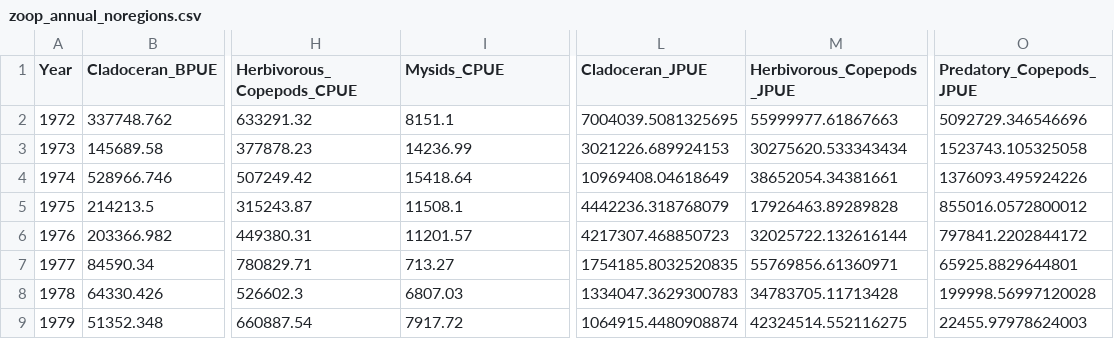
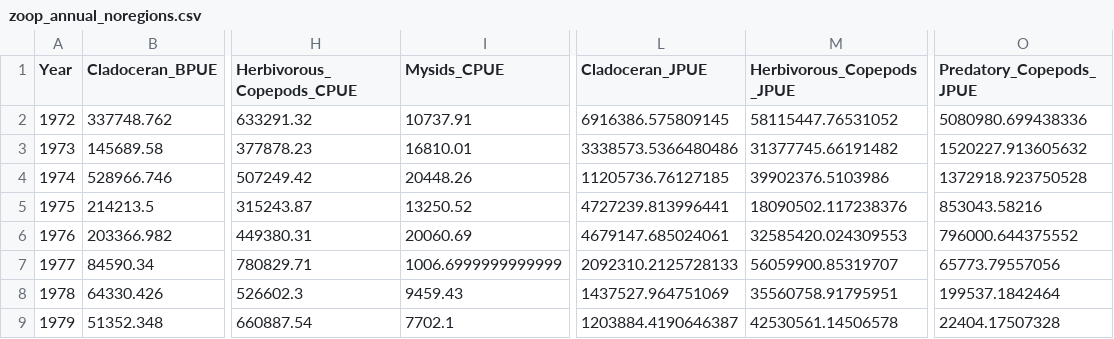
Before and after one commit to Delta-Stewardship-Council/swg-21-foodwebs, a CSV file: data/annual_averages/zoop_annual_noregions.csv, drawn as a sheet; only a part is shown, gaps mark what is left out; the diff covers the shown part only; the diff names each change by its address in the sheet, - before the commit and + after, or states it on an @@ line.

```diff
--- a/data/annual_averages/zoop_annual_noregions.csv
+++ b/data/annual_averages/zoop_annual_noregions.csv
-I2 (Mysids_CPUE): 8151.1
+I2 (Mysids_CPUE): 10737.91
-L2 (Cladoceran_JPUE): 7004039.5081325695
+L2 (Cladoceran_JPUE): 6916386.575809145
-M2 (Herbivorous_Copepods_JPUE): 55999977.61867663
+M2 (Herbivorous_Copepods_JPUE): 58115447.76531052
-O2 (Predatory_Copepods_JPUE): 5092729.346546696
+O2 (Predatory_Copepods_JPUE): 5080980.699438336
-I3 (Mysids_CPUE): 14236.99
+I3 (Mysids_CPUE): 16810.01
-L3 (Cladoceran_JPUE): 3021226.689924153
+L3 (Cladoceran_JPUE): 3338573.5366480486
-M3 (Herbivorous_Copepods_JPUE): 30275620.533343434
+M3 (Herbivorous_Copepods_JPUE): 31377745.66191482
-O3 (Predatory_Copepods_JPUE): 1523743.105325058
+O3 (Predatory_Copepods_JPUE): 1520227.913605632
-I4 (Mysids_CPUE): 15418.64
+I4 (Mysids_CPUE): 20448.26
-L4 (Cladoceran_JPUE): 10969408.04618649
+L4 (Cladoceran_JPUE): 11205736.76127185
-M4 (Herbivorous_Copepods_JPUE): 38652054.34381661
+M4 (Herbivorous_Copepods_JPUE): 39902376.5103986
-O4 (Predatory_Copepods_JPUE): 1376093.495924226
+O4 (Predatory_Copepods_JPUE): 1372918.923750528
-I5 (Mysids_CPUE): 11508.1
+I5 (Mysids_CPUE): 13250.52
-L5 (Cladoceran_JPUE): 4442236.318768079
+L5 (Cladoceran_JPUE): 4727239.813996441
-M5 (Herbivorous_Copepods_JPUE): 17926463.89289828
+M5 (Herbivorous_Copepods_JPUE): 18090502.117238376
-O5 (Predatory_Copepods_JPUE): 855016.0572800012
+O5 (Predatory_Copepods_JPUE): 853043.58216
-I6 (Mysids_CPUE): 11201.57
+I6 (Mysids_CPUE): 20060.69
-L6 (Cladoceran_JPUE): 4217307.468850723
+L6 (Cladoceran_JPUE): 4679147.685024061
-M6 (Herbivorous_Copepods_JPUE): 32025722.132616144
+M6 (Herbivorous_Copepods_JPUE): 32585420.024309553
-O6 (Predatory_Copepods_JPUE): 797841.2202844172
+O6 (Predatory_Copepods_JPUE): 796000.644375552
-I7 (Mysids_CPUE): 713.27
+I7 (Mysids_CPUE): 1006.6999999999999
-L7 (Cladoceran_JPUE): 1754185.8032520835
+L7 (Cladoceran_JPUE): 2092310.2125728133
-M7 (Herbivorous_Copepods_JPUE): 55769856.61360971
+M7 (Herbivorous_Copepods_JPUE): 56059900.85319707
-O7 (Predatory_Copepods_JPUE): 65925.8829644801
+O7 (Predatory_Copepods_JPUE): 65773.79557056
-I8 (Mysids_CPUE): 6807.03
+I8 (Mysids_CPUE): 9459.43
-L8 (Cladoceran_JPUE): 1334047.3629300783
+L8 (Cladoceran_JPUE): 1437527.964751069
-M8 (Herbivorous_Copepods_JPUE): 34783705.11713428
+M8 (Herbivorous_Copepods_JPUE): 35560758.91795951
-O8 (Predatory_Copepods_JPUE): 199998.56997120028
+O8 (Predatory_Copepods_JPUE): 199537.1842464
-I9 (Mysids_CPUE): 7917.72
+I9 (Mysids_CPUE): 7702.1
-L9 (Cladoceran_JPUE): 1064915.4480908874
+L9 (Cladoceran_JPUE): 1203884.4190646387
-M9 (Herbivorous_Copepods_JPUE): 42324514.552116275
+M9 (Herbivorous_Copepods_JPUE): 42530561.14506578
-O9 (Predatory_Copepods_JPUE): 22455.97978624003
+O9 (Predatory_Copepods_JPUE): 22404.17507328
```
Also changed, not shown: 164 edited cells elsewhere in this file, data/annual_averages/zoop_annual_regions.csv, data/monthly_averages/zoop_month.csv, 3 other files.
